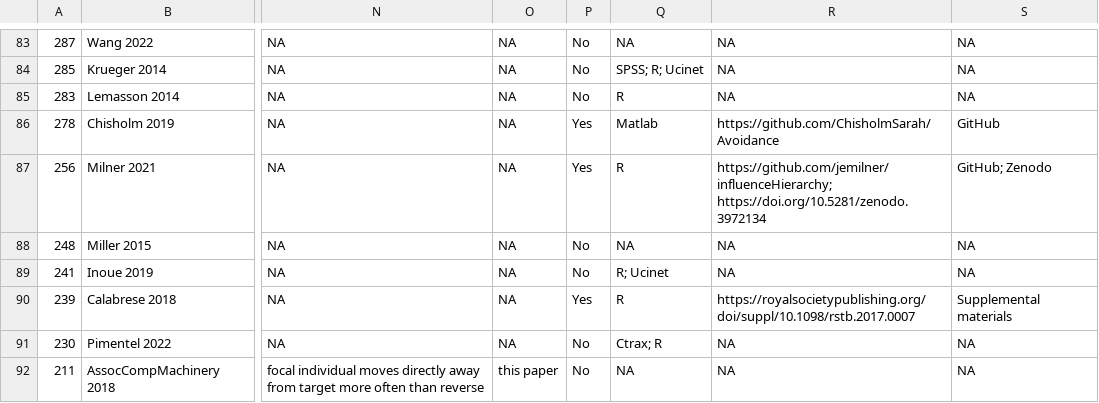
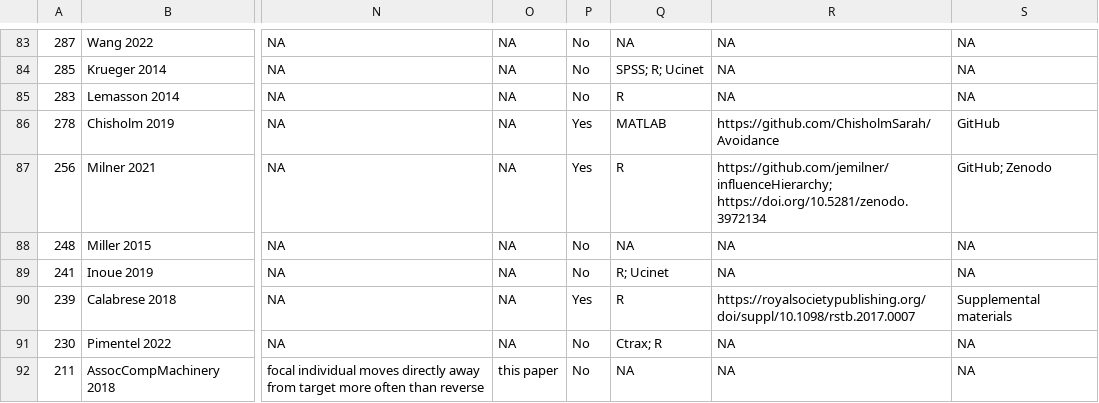
Before and after one commit to robitalec/extending-spatsoc-application-paper, a CSV file: map/review.csv, drawn as a sheet; only a part is shown, gaps mark what is left out; the diff covers the shown part only; the diff names each change by its address in the sheet, - before the commit and + after, or states it on an @@ line.

```diff
--- a/map/review.csv
+++ b/map/review.csv
-Q86: Matlab
+Q86: MATLAB
```
Also changed, not shown: 11 edited cells elsewhere in this file.
